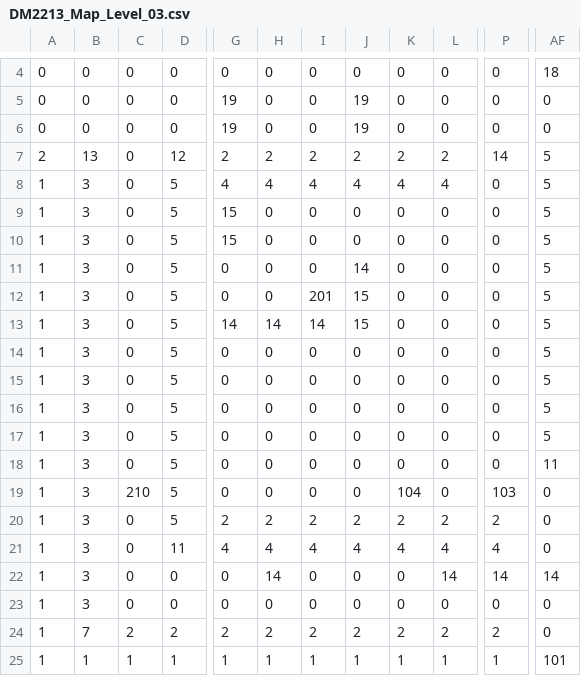
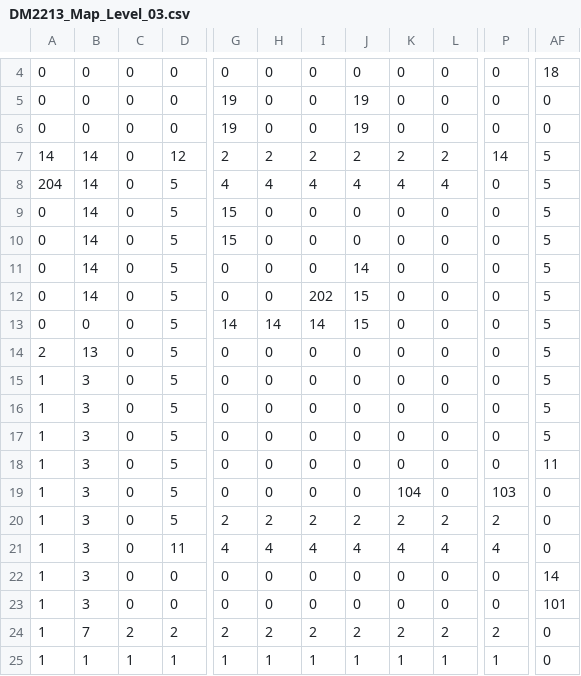
Before and after one commit to number10203/SP3, a CSV file: App/Maps/DM2213_Map_Level_03.csv, drawn as a sheet; only a part is shown, gaps mark what is left out; the diff names each change by its address in the sheet, - before the commit and + after, or states it on an @@ line.

```diff
--- a/App/Maps/DM2213_Map_Level_03.csv
+++ b/App/Maps/DM2213_Map_Level_03.csv
-A7: 2
+A7: 14
-B7: 13
+B7: 14
-A8: 1
+A8: 204
-B8:B12: 3
+B8:B12: 14
-A9:A13: 1
+A9:A13: 0
-I12: 201
+I12: 202
-B13: 3
+B13: 0
-A14: 1
+A14: 2
-B14: 3
+B14: 13
-C19: 210
+C19: 0
-H22: 14
+H22: 0
-L22: 14
+L22: 0
-P22: 14
+P22: 0
-AF23: 0
+AF23: 101
-AF25: 101
+AF25: 0
```
Also changed, not shown: 4 other files.
